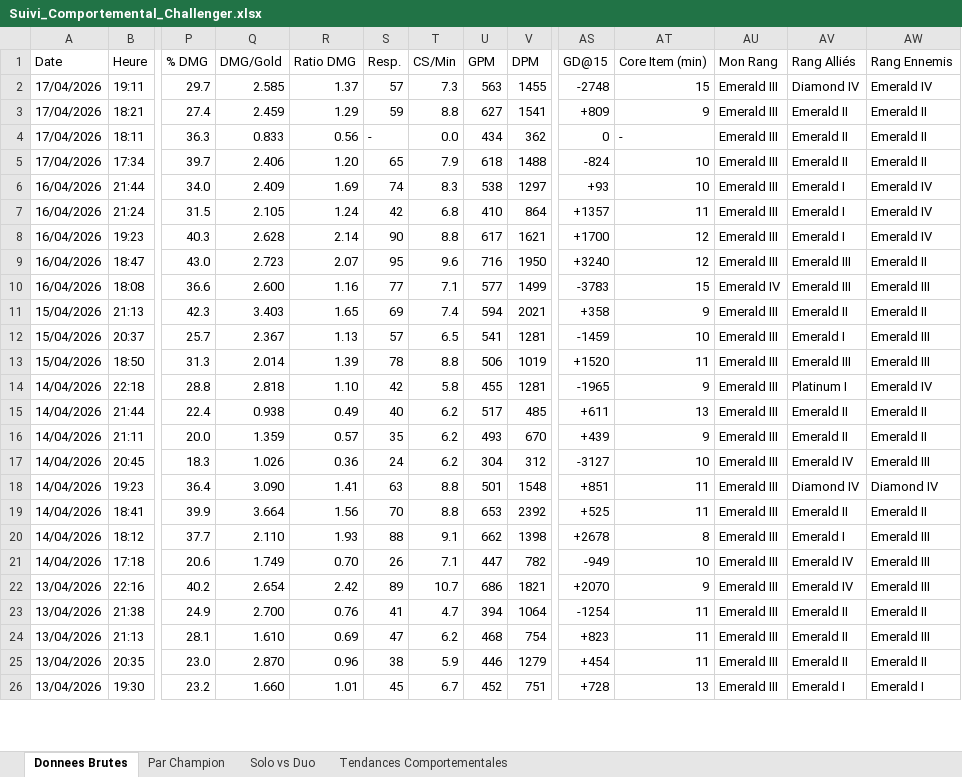
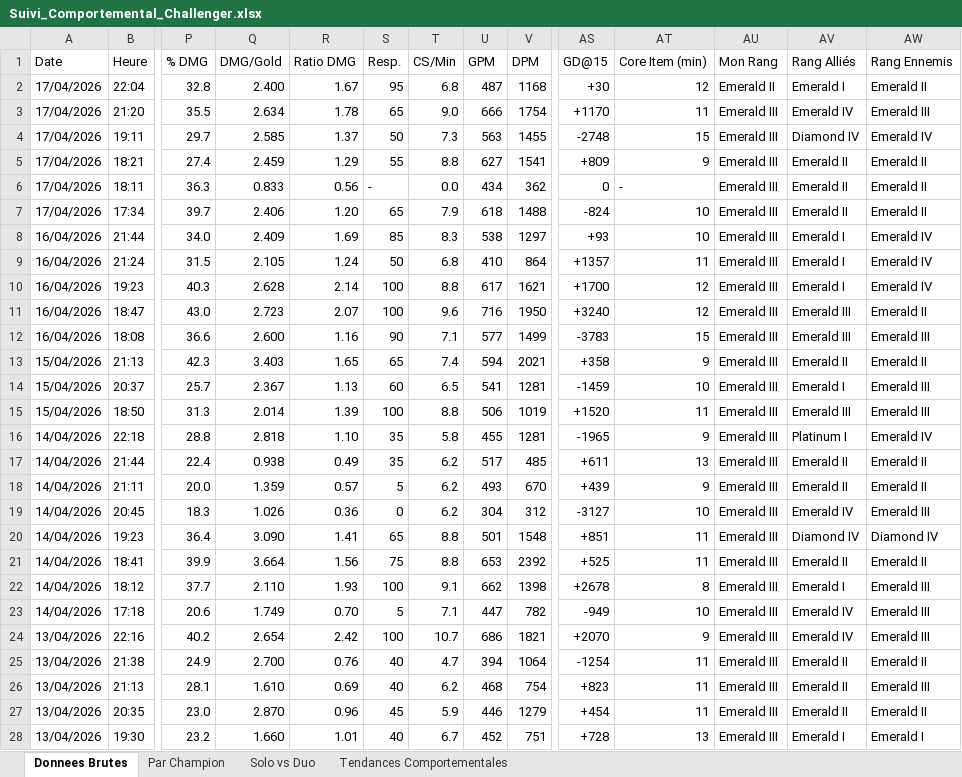
Before and after one commit to MathysGbs/suiviPersoLoL, an Excel workbook: Suivi_Comportemental_Challenger.xlsx, sheet Donnees Brutes, drawn as a sheet; only a part is shown, gaps mark what is left out; values as stored, in another font and other column widths than the file's, no cell formats; addresses are those after the commit; rows hold the shown columns only; the diff covers the shown part only; the diff names each change by its address in the sheet, - before the commit and + after, or states it on an @@ line.

```diff
--- a/Suivi_Comportemental_Challenger.xlsx (sheet Donnees Brutes)
+++ b/Suivi_Comportemental_Challenger.xlsx (sheet Donnees Brutes)
+row 2: 17/04/2026 | 22:04 | 32.8 | 2.400 | 1.67 | 95 | 6.8 | 487 | 1168 | +30 | 12 | Emerald II | Emerald I | Emerald II
+row 3: 17/04/2026 | 21:20 | 35.5 | 2.634 | 1.78 | 65 | 9.0 | 666 | 1754 | +1170 | 11 | Emerald III | Emerald IV | Emerald III
-S4 (Resp.): 57
+S4 (Resp.): 50
-S5 (Resp.): 59
+S5 (Resp.): 55
-S8 (Resp.): 74
+S8 (Resp.): 85
-S9 (Resp.): 42
+S9 (Resp.): 50
-S10 (Resp.): 90
+S10 (Resp.): 100
-S11 (Resp.): 95
+S11 (Resp.): 100
-S12 (Resp.): 77
+S12 (Resp.): 90
-AU12 (Mon Rang): Emerald IV
+AU12 (Mon Rang): Emerald III
-S13 (Resp.): 69
+S13 (Resp.): 65
-S14 (Resp.): 57
+S14 (Resp.): 60
-S15 (Resp.): 78
+S15 (Resp.): 100
-S16 (Resp.): 42
+S16 (Resp.): 35
-S17 (Resp.): 40
+S17 (Resp.): 35
-S18 (Resp.): 35
+S18 (Resp.): 5
-S19 (Resp.): 24
+S19 (Resp.): 0
-S20 (Resp.): 63
+S20 (Resp.): 65
-S21 (Resp.): 70
+S21 (Resp.): 75
-S22 (Resp.): 88
+S22 (Resp.): 100
-S23 (Resp.): 26
+S23 (Resp.): 5
-S24 (Resp.): 89
+S24 (Resp.): 100
-S25 (Resp.): 41
+S25 (Resp.): 40
-S26 (Resp.): 47
+S26 (Resp.): 40
-S27 (Resp.): 38
+S27 (Resp.): 45
-S28 (Resp.): 45
+S28 (Resp.): 40
```
Also changed, not shown: 400 edited cells elsewhere in this sheet, sheet Tendances Comportementales, sheet Solo vs Duo, sheet Par Champion, cell formats, 4 other files.
